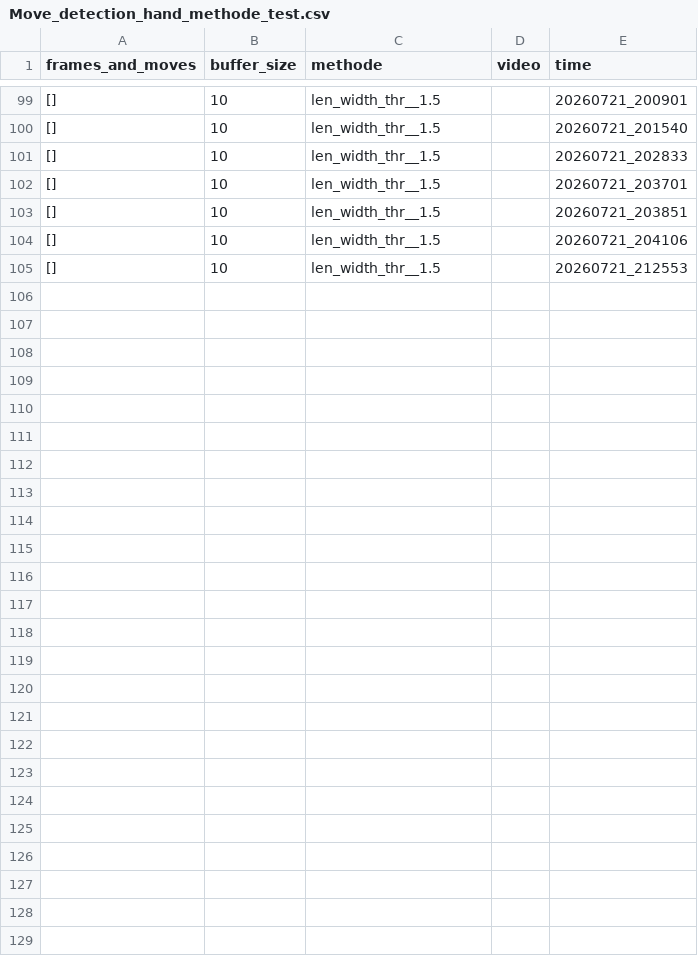
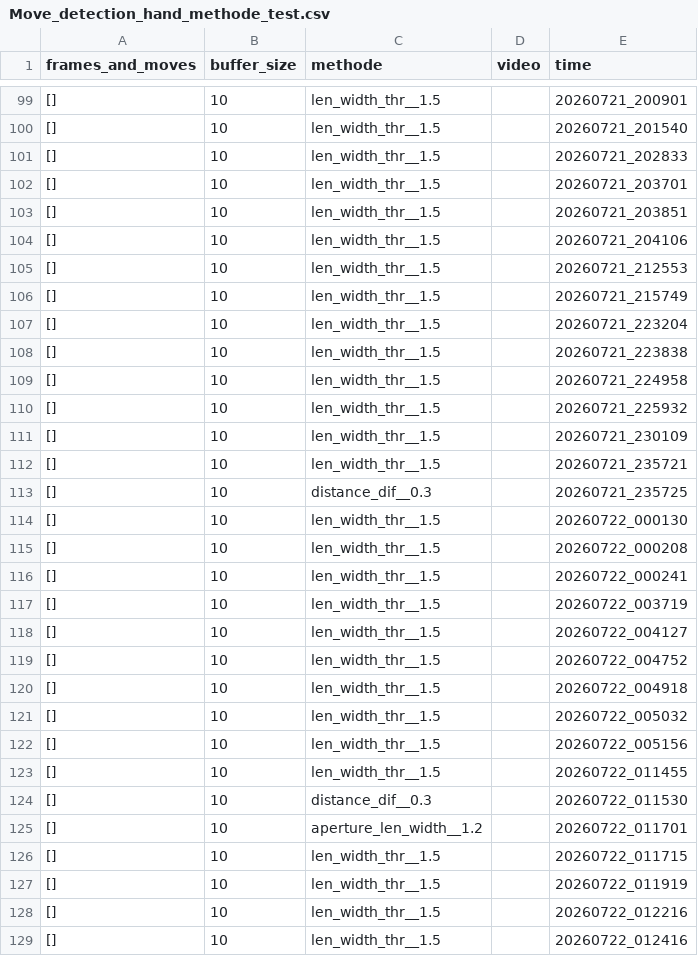
Before and after one commit to Eulelarve/Masterarbeit, a CSV file: python-code/Move_detection_hand_methode_test.csv, drawn as a sheet; only a part is shown, gaps mark what is left out.

```diff
--- a/python-code/Move_detection_hand_methode_test.csv
+++ b/python-code/Move_detection_hand_methode_test.csv
@@ -105 +105,25 @@ frames_and_moves,buffer_size,methode,video,time
 [],10,len_width_thr__1.5,,20260721_212553
+[],10,len_width_thr__1.5,,20260721_215749
+[],10,len_width_thr__1.5,,20260721_223204
+[],10,len_width_thr__1.5,,20260721_223838
+[],10,len_width_thr__1.5,,20260721_224958
+[],10,len_width_thr__1.5,,20260721_225932
+[],10,len_width_thr__1.5,,20260721_230109
+[],10,len_width_thr__1.5,,20260721_235721
+[],10,distance_dif__0.3,,20260721_235725
+[],10,len_width_thr__1.5,,20260722_000130
+[],10,len_width_thr__1.5,,20260722_000208
+[],10,len_width_thr__1.5,,20260722_000241
+[],10,len_width_thr__1.5,,20260722_003719
+[],10,len_width_thr__1.5,,20260722_004127
+[],10,len_width_thr__1.5,,20260722_004752
+[],10,len_width_thr__1.5,,20260722_004918
+[],10,len_width_thr__1.5,,20260722_005032
+[],10,len_width_thr__1.5,,20260722_005156
+[],10,len_width_thr__1.5,,20260722_011455
+[],10,distance_dif__0.3,,20260722_011530
+[],10,aperture_len_width__1.2,,20260722_011701
+[],10,len_width_thr__1.5,,20260722_011715
+[],10,len_width_thr__1.5,,20260722_011919
+[],10,len_width_thr__1.5,,20260722_012216
+[],10,len_width_thr__1.5,,20260722_012416
```
Also changed, not shown: python-code/HAND_detektionmethod_TEST.csv, 3 other files.
